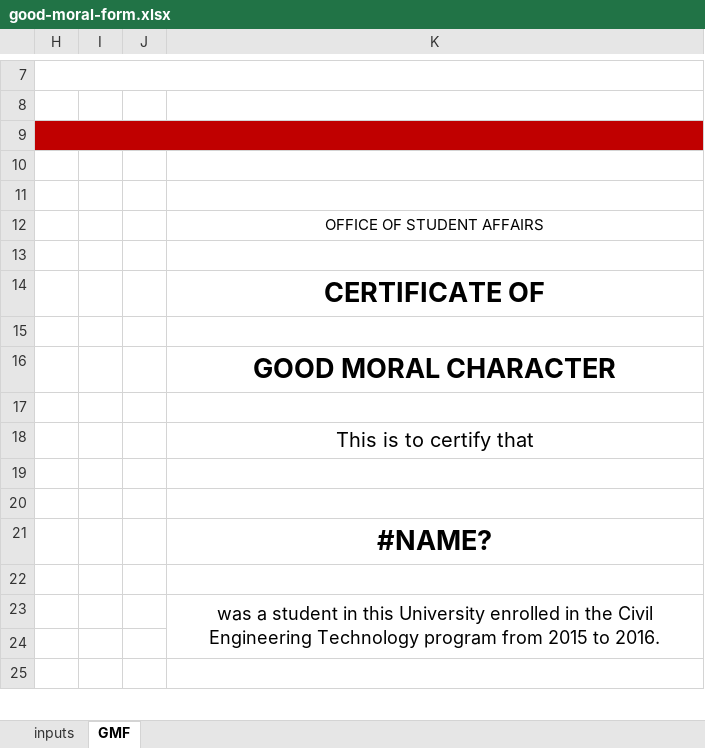
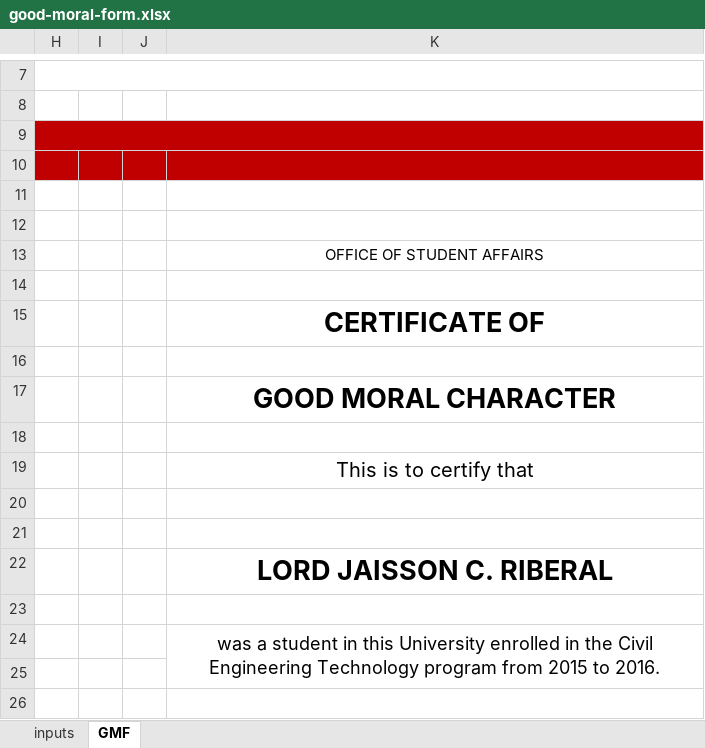
Before and after one commit to nekyohiji/thesis_osa, an Excel workbook: myapp/cert_templates/good-moral-form.xlsx, sheet GMF, drawn as a sheet; only a part is shown, gaps mark what is left out; values as stored, in another font and other column widths than the file's, no borders; charts and pictures not drawn; addresses are those after the commit; the diff names each change by its address in the sheet, - before the commit and + after, or states it on an @@ line.

```diff
--- a/myapp/cert_templates/good-moral-form.xlsx (sheet GMF)
+++ b/myapp/cert_templates/good-moral-form.xlsx (sheet GMF)
-H10:K10 fill: none
+H10:K10 fill: #C00000
+row 12: (empty)
-K22: #NAME?
+K22: LORD JAISSON C. RIBERAL
```
Also changed, not shown: sheet inputs, charts or pictures, myapp/cert_templates/Acknowledgement-Receipt-Form.xlsx, 2 other files.
